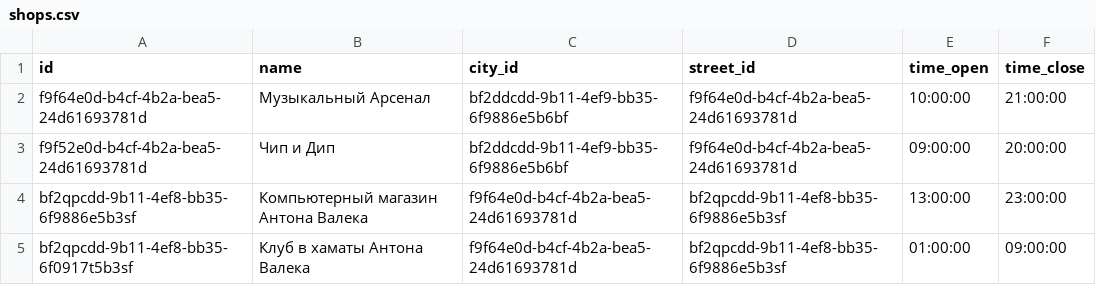
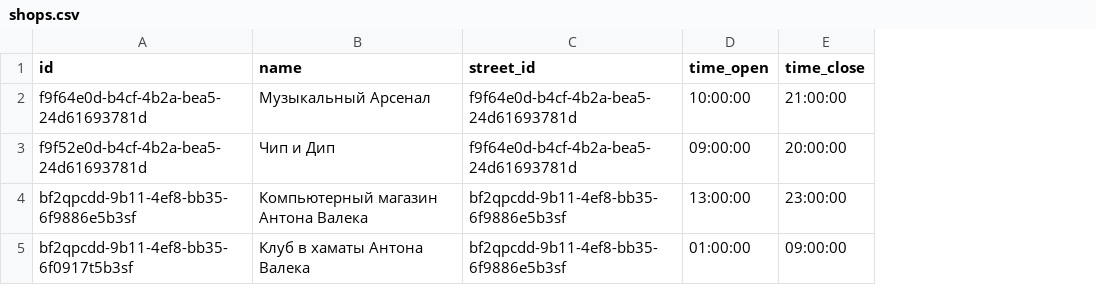
Before and after one commit to michael7nightingale/test_task_ROIburo, a CSV file: app/data/shops.csv, drawn as a sheet; the diff names each change by its address in the sheet, - before the commit and + after, or states it on an @@ line.

Commit message:
change db structure for shops

```diff
--- a/app/data/shops.csv
+++ b/app/data/shops.csv
-column C (city_id), rows 2-5: bf2ddcdd-9b11-4ef9-bb35-6f9886e5b6bf | bf2ddcdd-9b11-4ef9-bb35-6f9886e5b6bf | f9f64e0d-b4cf-4b2a-bea5-24d61693781d | f9f64e0d-b4cf-4b2a-bea5-24d61693781d
```
Also changed, not shown: 3 other files.
